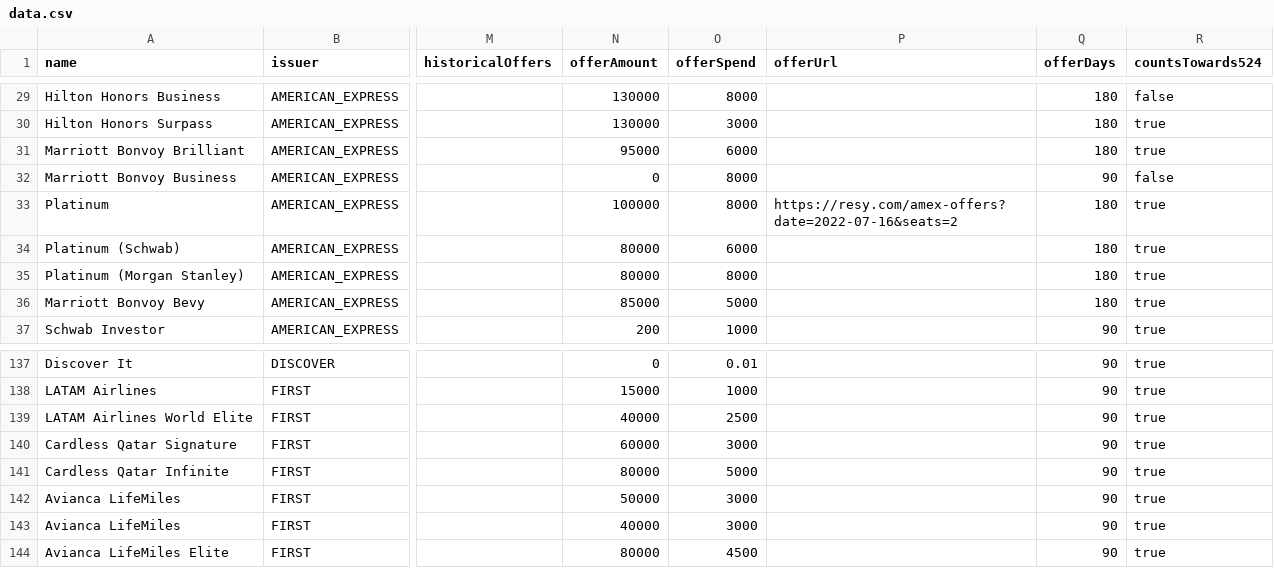
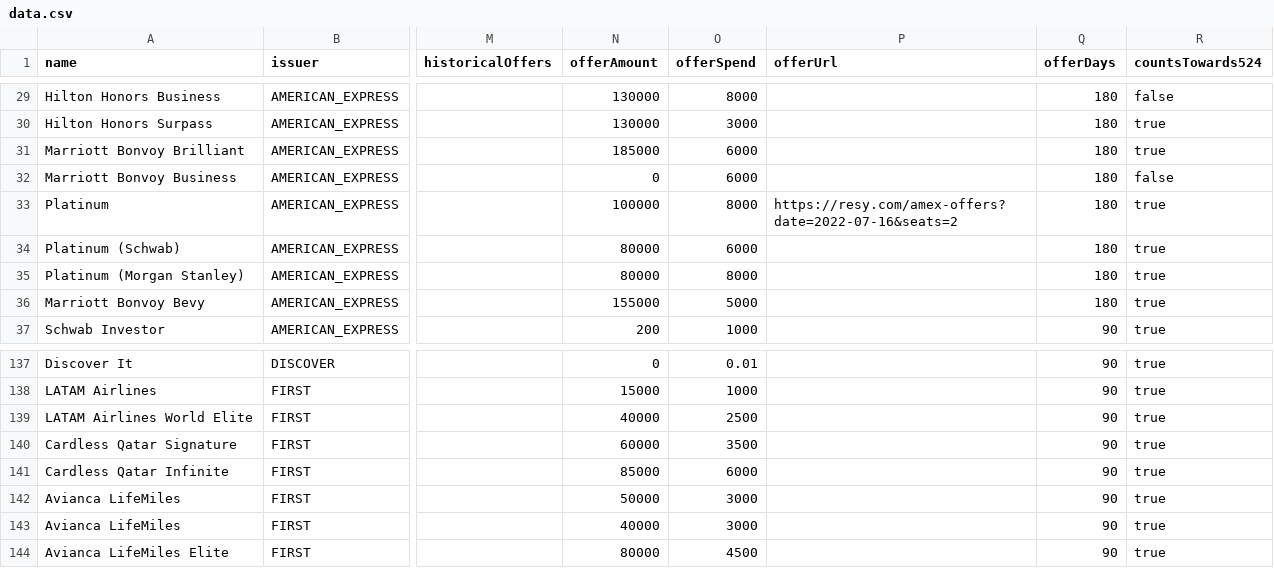
Before and after one commit to andenacitelli/credit-card-bonuses-api, a CSV file: exports/data.csv, drawn as a sheet; only a part is shown, gaps mark what is left out; the diff names each change by its address in the sheet, - before the commit and + after, or states it on an @@ line.

```diff
--- a/exports/data.csv
+++ b/exports/data.csv
-N31 (offerAmount): 95000
+N31 (offerAmount): 185000
-O32 (offerSpend): 8000
+O32 (offerSpend): 6000
-Q32 (offerDays): 90
+Q32 (offerDays): 180
-N36 (offerAmount): 85000
+N36 (offerAmount): 155000
-O140 (offerSpend): 3000
+O140 (offerSpend): 3500
-N141 (offerAmount): 80000
+N141 (offerAmount): 85000
-O141 (offerSpend): 5000
+O141 (offerSpend): 6000
```
Also changed, not shown: 4 other files.
